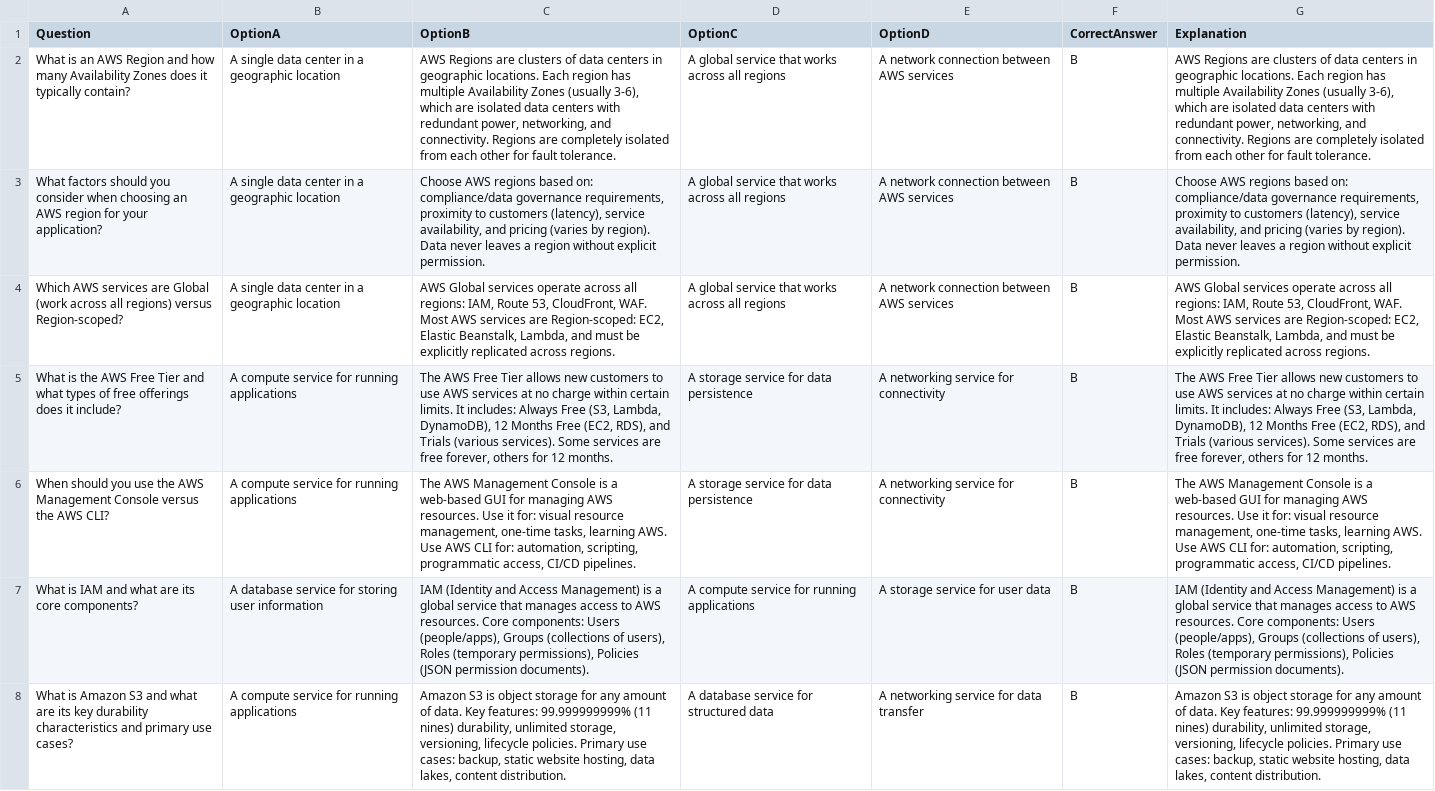
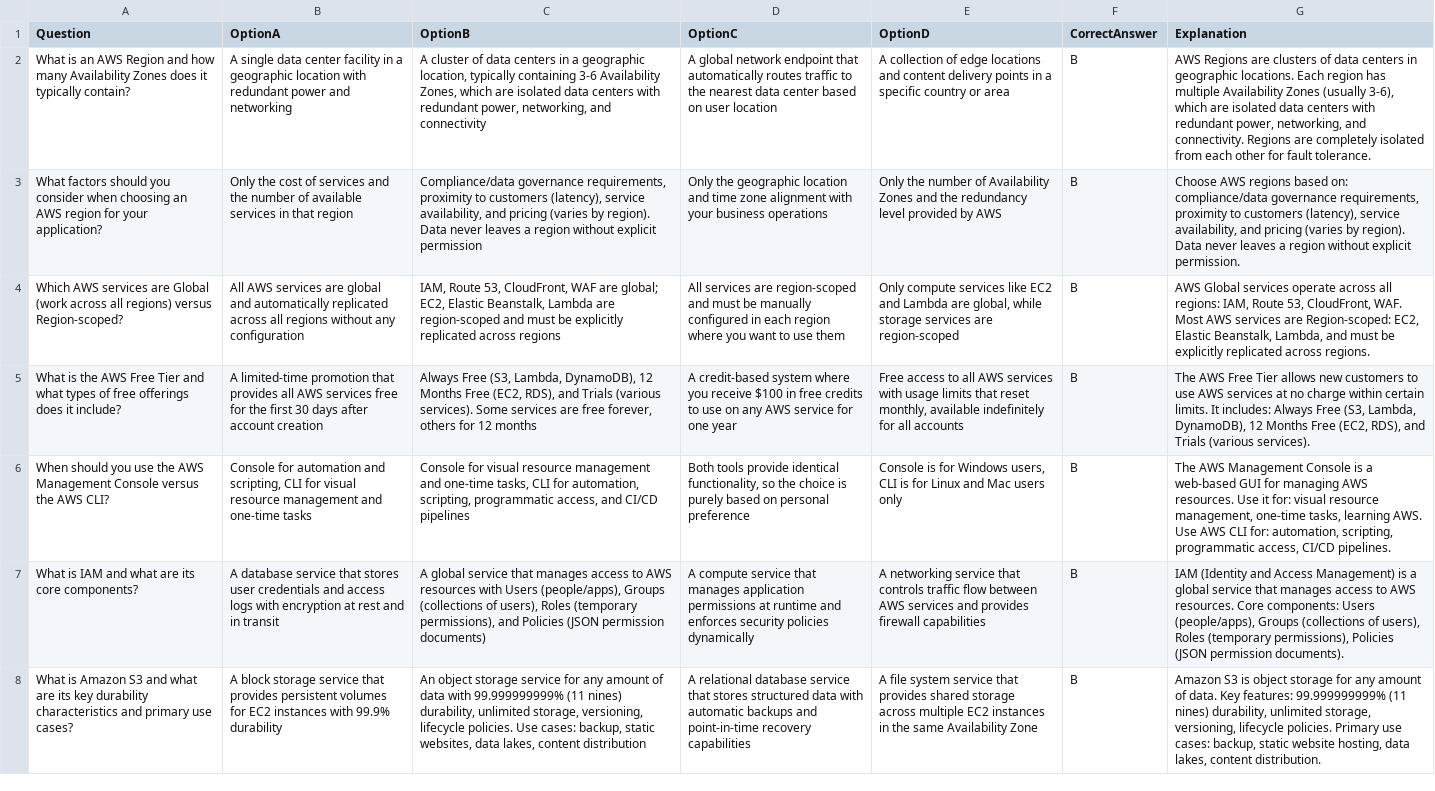
Before and after one commit to iadityasasank/aws-flip-cards, a CSV file: getting-started-aws/mcq-data.csv, drawn as a sheet; only a part is shown; the diff covers the shown part only; the diff names each change by its address in the sheet, - before the commit and + after, or states it on an @@ line.

Commit message:
Add EC2 Instance Storage and ELB & ASG sections, update all MCQs with balanced options

```diff
--- a/getting-started-aws/mcq-data.csv
+++ b/getting-started-aws/mcq-data.csv
-B2 (OptionA): …data center in a geographic location
+B2 (OptionA): …data center facility in a geographic location with redundant power and networking
-C2 (OptionB): AWS Regions are clusters of data centers in geographic locations. Each region has multiple Availability Zones (usually 3-6), which are isolated data centers with redundant power, networking, and connectivity. Regions are completely isolated from each other for fault tolerance.
+C2 (OptionB): A cluster of data centers in a geographic location, typically containing 3-6 Availability Zones, which are isolated data centers with redundant power, networking, and connectivity
-D2 (OptionC): A global service that works across all regions
+D2 (OptionC): A global network endpoint that automatically routes traffic to the nearest data center based on user location
-E2 (OptionD): A network connection between AWS services
+E2 (OptionD): A collection of edge locations and content delivery points in a specific country or area
-B3 (OptionA): A single data center in a geographic location
+B3 (OptionA): Only the cost of services and the number of available services in that region
-C3 (OptionB): Choose AWS regions based on: compliance/data governance requirements, proximity to customers (latency), service availability, and pricing (varies by region). Data never leaves a region without explicit permission.
+C3 (OptionB): Compliance/data governance requirements, proximity to customers (latency), service availability, and pricing (varies by region). Data never leaves a region without explicit permission
-D3 (OptionC): A global service that works across all regions
+D3 (OptionC): Only the geographic location and time zone alignment with your business operations
-E3 (OptionD): A network connection between AWS services
+E3 (OptionD): Only the number of Availability Zones and the redundancy level provided by AWS
-B4 (OptionA): A single data center in a geographic location
+B4 (OptionA): All AWS services are global and automatically replicated across all regions without any configuration
-C4 (OptionB): AWS Global services operate across all regions: IAM, Route 53, CloudFront, WAF. Most AWS services are Region-scoped: EC2, Elastic Beanstalk, Lambda, and must be explicitly replicated across regions.
+C4 (OptionB): IAM, Route 53, CloudFront, WAF are global; EC2, Elastic Beanstalk, Lambda are region-scoped and must be explicitly replicated across regions
-D4 (OptionC): A global service that works across all regions
+D4 (OptionC): All services are region-scoped and must be manually configured in each region where you want to use them
-E4 (OptionD): A network connection between AWS services
+E4 (OptionD): Only compute services like EC2 and Lambda are global, while storage services are region-scoped
-B5 (OptionA): A compute service for running applications
+B5 (OptionA): A limited-time promotion that provides all AWS services free for the first 30 days after account creation
-C5 (OptionB): The AWS Free Tier allows new customers to use AWS services at no charge within certain limits. It includes: Always Free (S3, Lambda, DynamoDB), 12 Months Free (EC2, RDS), and Trials (various services). Some services are free forever, others for 12 months.
+C5 (OptionB): Always Free (S3, Lambda, DynamoDB), 12 Months Free (EC2, RDS), and Trials (various services). Some services are free forever, others for 12 months
-D5 (OptionC): A storage service for data persistence
+D5 (OptionC): A credit-based system where you receive $100 in free credits to use on any AWS service for one year
-E5 (OptionD): A networking service for connectivity
+E5 (OptionD): Free access to all AWS services with usage limits that reset monthly, available indefinitely for all accounts
-G5 (Explanation): …(various services). Some services are free forever, others for 12 months.
+G5 (Explanation): …(various services).
-B6 (OptionA): A compute service for running applications
+B6 (OptionA): Console for automation and scripting, CLI for visual resource management and one-time tasks
-C6 (OptionB): The AWS Management Console is a web-based GUI for managing AWS resources. Use it for: visual resource management, one-time tasks, learning AWS. Use AWS CLI for: automation, scripting, programmatic access, CI/CD pipelines.
+C6 (OptionB): Console for visual resource management and one-time tasks, CLI for automation, scripting, programmatic access, and CI/CD pipelines
-D6 (OptionC): A storage service for data persistence
+D6 (OptionC): Both tools provide identical functionality, so the choice is purely based on personal preference
-E6 (OptionD): A networking service for connectivity
+E6 (OptionD): Console is for Windows users, CLI is for Linux and Mac users only
-B7 (OptionA): …database service for storing user information
+B7 (OptionA): …database service that stores user credentials and access logs with encryption at rest and in transit
-C7 (OptionB): IAM (Identity and Access Management) is a global service that manages access to AWS resources. Core components: Users (people/apps), Groups (collections of users), Roles (temporary permissions), Policies (JSON permission documents).
+C7 (OptionB): A global service that manages access to AWS resources with Users (people/apps), Groups (collections of users), Roles (temporary permissions), and Policies (JSON permission documents)
-D7 (OptionC): …compute service for running applications
+D7 (OptionC): …compute service that manages application permissions at runtime and enforces security policies dynamically
-E7 (OptionD): A storage service for user data
+E7 (OptionD): A networking service that controls traffic flow between AWS services and provides firewall capabilities
-B8 (OptionA): A compute service for running applications
+B8 (OptionA): A block storage service that provides persistent volumes for EC2 instances with 99.9% durability
-C8 (OptionB): Amazon S3 is object storage for any amount of data. Key features: 99.999999999% (11 nines) durability, unlimited storage, versioning, lifecycle policies. Primary use cases: backup, static website hosting, data lakes, content distribution.
+C8 (OptionB): An object storage service for any amount of data with 99.999999999% (11 nines) durability, unlimited storage, versioning, lifecycle policies. Use cases: backup, static websites, data lakes, content distribution
-D8 (OptionC): A database service for structured data
+D8 (OptionC): A relational database service that stores structured data with automatic backups and point-in-time recovery capabilities
-E8 (OptionD): A networking service for data transfer
+E8 (OptionD): A file system service that provides shared storage across multiple EC2 instances in the same Availability Zone
```
Also changed, not shown: 92 edited cells elsewhere in this file, 8 other files.
